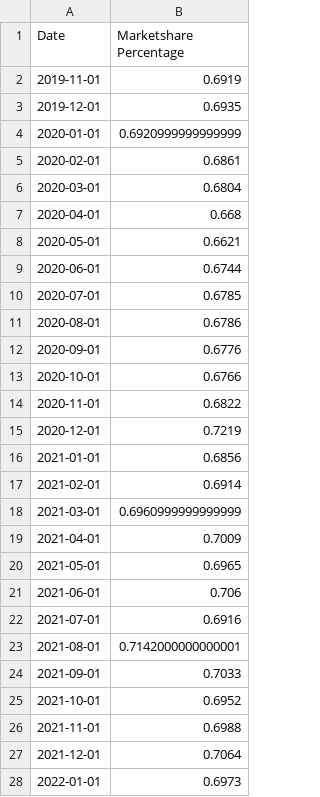
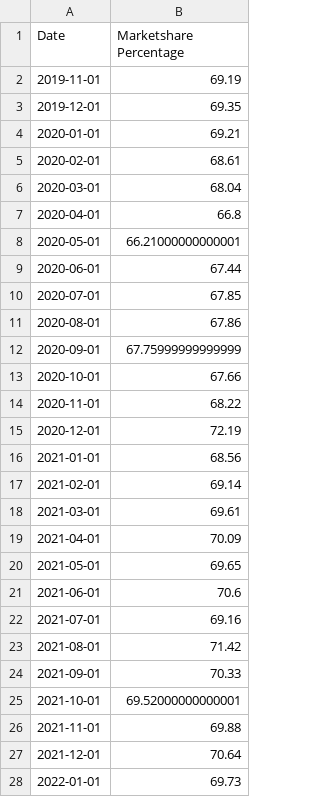
Before and after one commit to TheOriginalBabu/SciDataAnalysisAssignment, a CSV file: nvidia_marketshare.csv, drawn as a sheet; only a part is shown; the diff covers the shown part only.

```diff
--- a/nvidia_marketshare.csv
+++ b/nvidia_marketshare.csv
@@ -1,28 +1,28 @@
 Date,Marketshare Percentage
-2019-11-01,0.6919
-2019-12-01,0.6935
-2020-01-01,0.6920999999999999
-2020-02-01,0.6861
-2020-03-01,0.6804
-2020-04-01,0.668
-2020-05-01,0.6621
-2020-06-01,0.6744
-2020-07-01,0.6785
-2020-08-01,0.6786
-2020-09-01,0.6776
-2020-10-01,0.6766
-2020-11-01,0.6822
-2020-12-01,0.7219
-2021-01-01,0.6856
-2021-02-01,0.6914
-2021-03-01,0.6960999999999999
-2021-04-01,0.7009
-2021-05-01,0.6965
-2021-06-01,0.706
-2021-07-01,0.6916
-2021-08-01,0.7142000000000001
-2021-09-01,0.7033
-2021-10-01,0.6952
-2021-11-01,0.6988
-2021-12-01,0.7064
-2022-01-01,0.6973
+2019-11-01,69.19
+2019-12-01,69.35
+2020-01-01,69.21
+2020-02-01,68.61
+2020-03-01,68.04
+2020-04-01,66.8
+2020-05-01,66.21000000000001
+2020-06-01,67.44
+2020-07-01,67.85
+2020-08-01,67.86
+2020-09-01,67.75999999999999
+2020-10-01,67.66
+2020-11-01,68.22
+2020-12-01,72.19
+2021-01-01,68.56
+2021-02-01,69.14
+2021-03-01,69.61
+2021-04-01,70.09
+2021-05-01,69.65
+2021-06-01,70.6
+2021-07-01,69.16
+2021-08-01,71.42
+2021-09-01,70.33
+2021-10-01,69.52000000000001
+2021-11-01,69.88
+2021-12-01,70.64
+2022-01-01,69.73
```
Also changed, not shown: 1 removed row and 32 edited cells elsewhere in this file, NVDA-Final.csv, NVDA1.csv, 3 other files.
